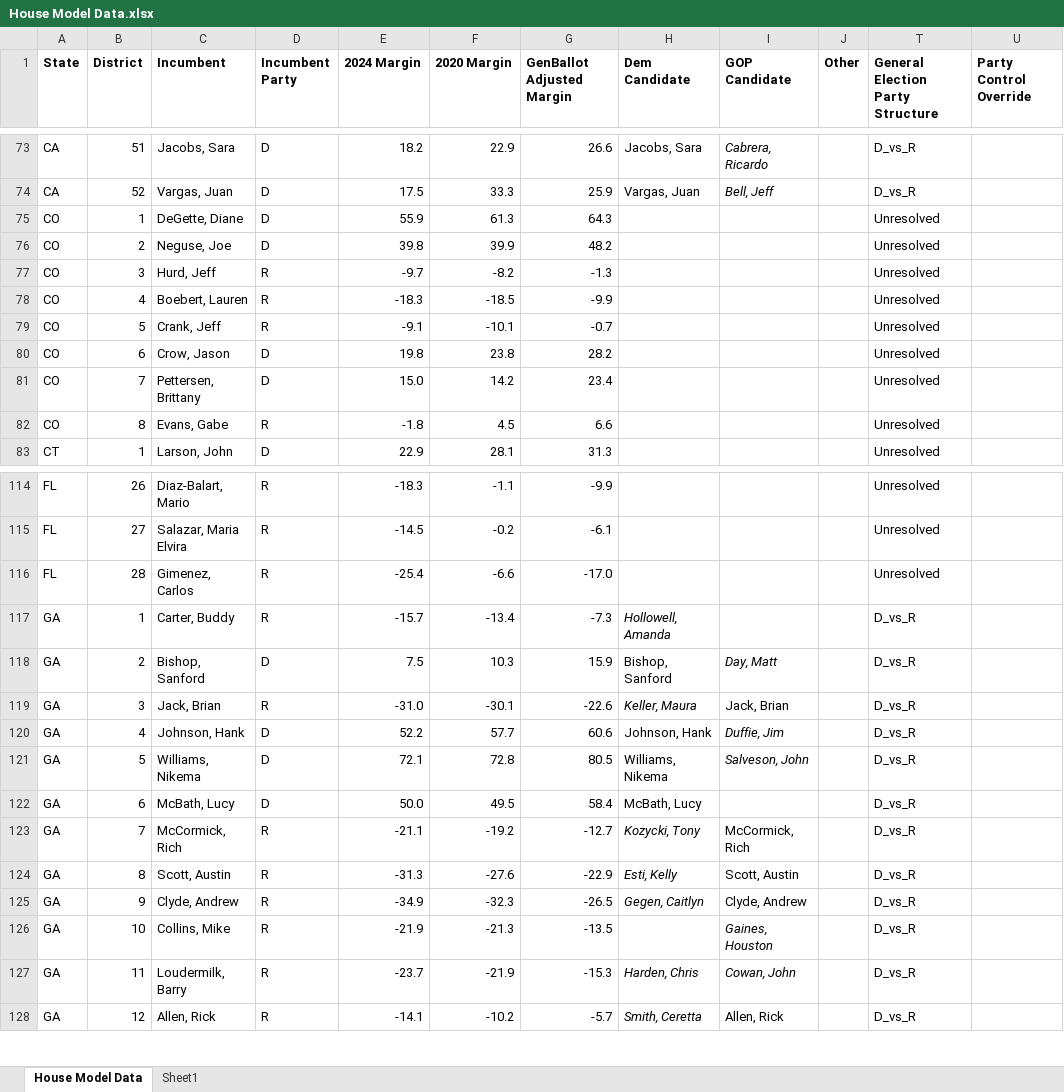
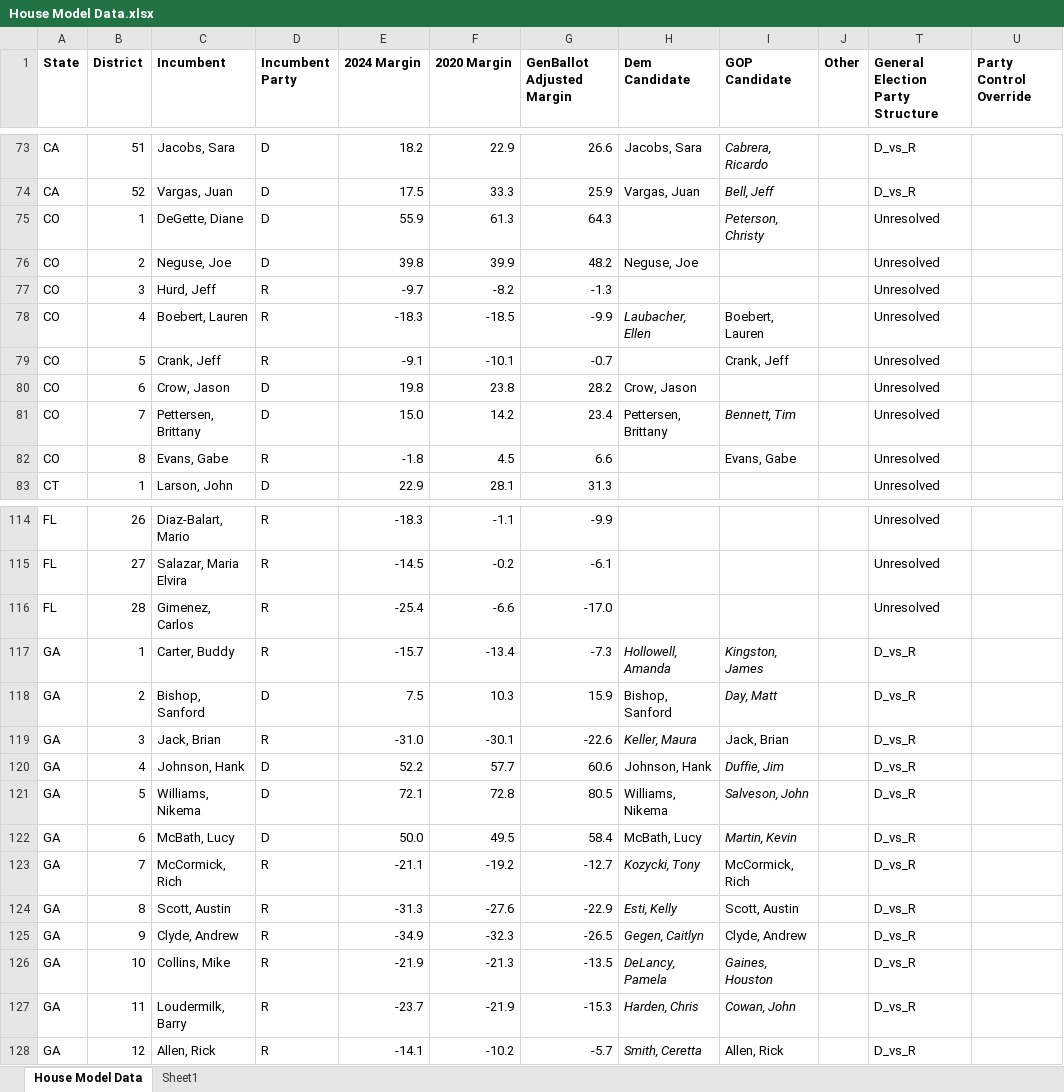
Before and after one commit to benyelin/house_model_python, an Excel workbook: House Model Data.xlsx, sheet House Model Data, drawn as a sheet; only a part is shown, gaps mark what is left out; values as stored, in another font and other column widths than the file's, no borders; conditional formats not drawn; the diff names each change by its address in the sheet, - before the commit and + after, or states it on an @@ line.

Commit message:
Update House model

```diff
--- a/House Model Data.xlsx (sheet House Model Data)
+++ b/House Model Data.xlsx (sheet House Model Data)
-I75 (GOP Candidate): (empty)
+I75 (GOP Candidate): Peterson, Christy
-H76 (Dem Candidate): (empty)
+H76 (Dem Candidate): Neguse, Joe
-H78 (Dem Candidate): (empty)
+H78 (Dem Candidate): Laubacher, Ellen
-I78 (GOP Candidate): (empty)
+I78 (GOP Candidate): Boebert, Lauren
-I79 (GOP Candidate): (empty)
+I79 (GOP Candidate): Crank, Jeff
-H80 (Dem Candidate): (empty)
+H80 (Dem Candidate): Crow, Jason
-H81 (Dem Candidate): (empty)
+H81 (Dem Candidate): Pettersen, Brittany
-I81 (GOP Candidate): (empty)
+I81 (GOP Candidate): Bennett, Tim
-I82 (GOP Candidate): (empty)
+I82 (GOP Candidate): Evans, Gabe
-I117 (GOP Candidate): (empty)
+I117 (GOP Candidate): Kingston, James
-I122 (GOP Candidate): (empty)
+I122 (GOP Candidate): Martin, Kevin
-H126 (Dem Candidate): (empty)
+H126 (Dem Candidate): DeLancy, Pamela
```
Also changed, not shown: 15 other files.
